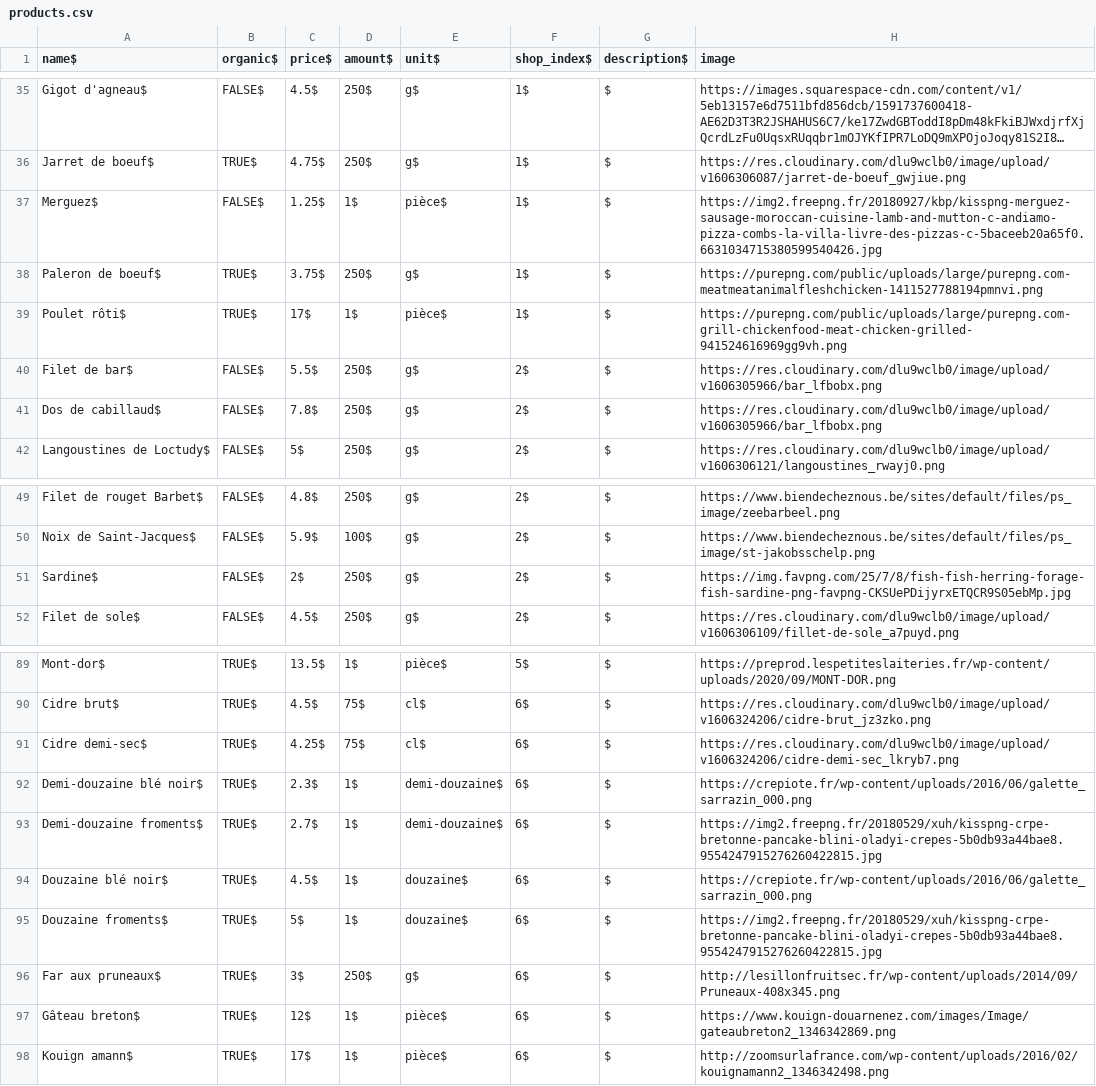
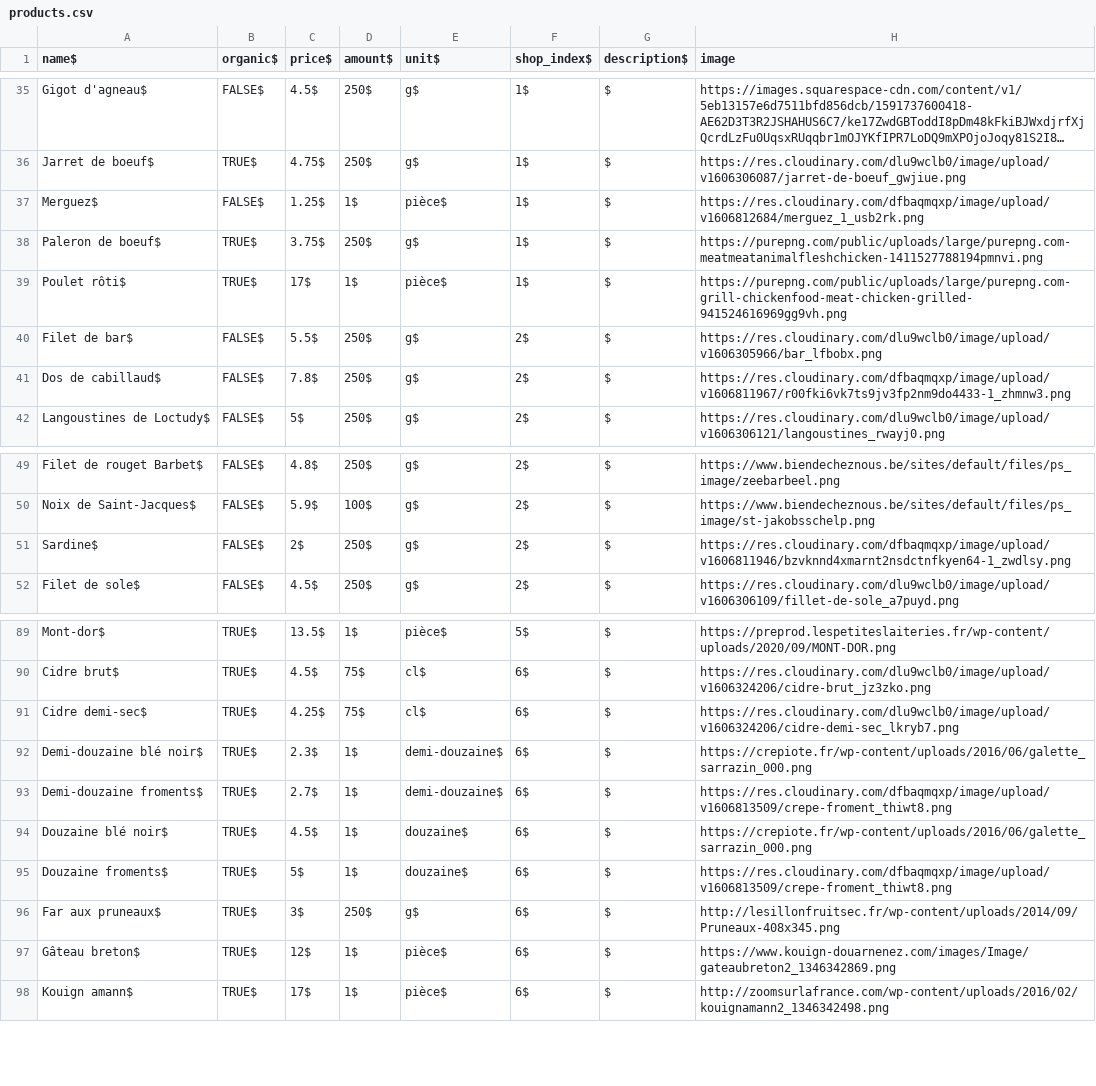
Before and after one commit to carolinehuguet/foodici, a CSV file: lib/seeds/products.csv, drawn as a sheet; only a part is shown, gaps mark what is left out; long unchanged cells end in …; the diff names each change by its address in the sheet, - before the commit and + after, or states it on an @@ line.

Commit message:
add seeds

```diff
--- a/lib/seeds/products.csv
+++ b/lib/seeds/products.csv
-H37 (image): https://img2.freepng.fr/20180927/kbp/kisspng-merguez-sausage-moroccan-cuisine-lamb-and-mutton-c-andiamo-pizza-combs-la-villa-livre-des-pizzas-c-5baceeb20a65f0.6631034715380599540426.jpg
+H37 (image): https://res.cloudinary.com/dfbaqmqxp/image/upload/v1606812684/merguez_1_usb2rk.png
-H41 (image): https://res.cloudinary.com/dlu9wclb0/image/upload/v1606305966/bar_lfbobx.png
+H41 (image): https://res.cloudinary.com/dfbaqmqxp/image/upload/v1606811967/r00fki6vk7ts9jv3fp2nm9do4433-1_zhmnw3.png
-H51 (image): https://img.favpng.com/25/7/8/fish-fish-herring-forage-fish-sardine-png-favpng-CKSUePDijyrxETQCR9S05ebMp.jpg
+H51 (image): https://res.cloudinary.com/dfbaqmqxp/image/upload/v1606811946/bzvknnd4xmarnt2nsdctnfkyen64-1_zwdlsy.png
-H93 (image): https://img2.freepng.fr/20180529/xuh/kisspng-crpe-bretonne-pancake-blini-oladyi-crepes-5b0db93a44bae8.9554247915276260422815.jpg
+H93 (image): https://res.cloudinary.com/dfbaqmqxp/image/upload/v1606813509/crepe-froment_thiwt8.png
-H95 (image): https://img2.freepng.fr/20180529/xuh/kisspng-crpe-bretonne-pancake-blini-oladyi-crepes-5b0db93a44bae8.9554247915276260422815.jpg
+H95 (image): https://res.cloudinary.com/dfbaqmqxp/image/upload/v1606813509/crepe-froment_thiwt8.png
```
